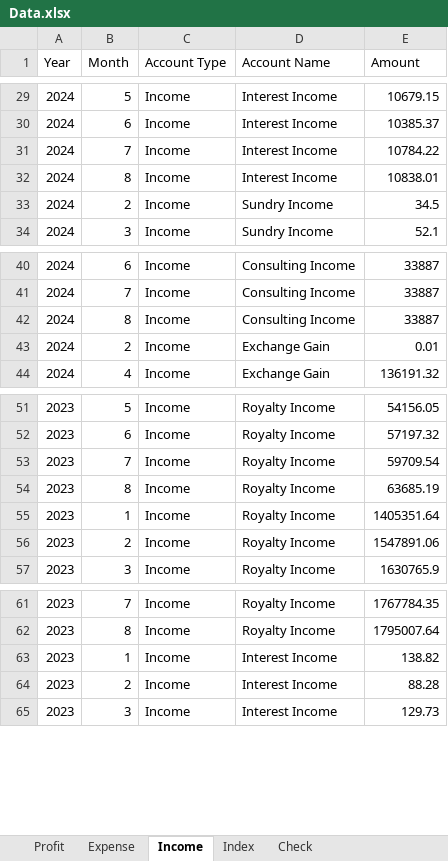
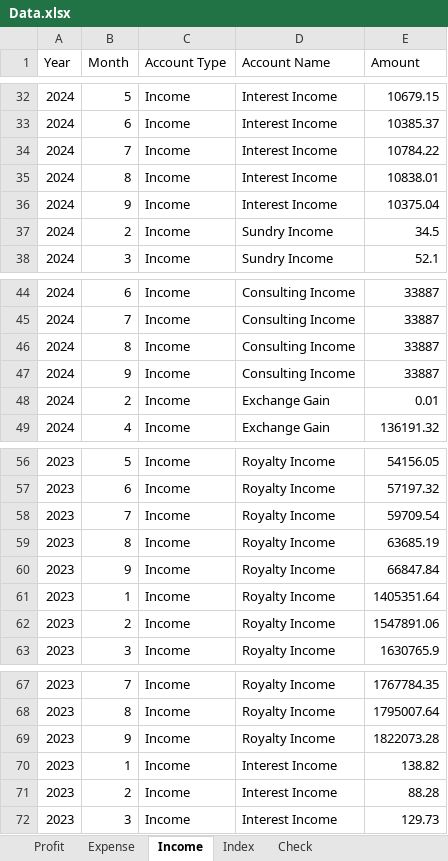
Before and after one commit to lhwave/Kingsford, an Excel workbook: Data.xlsx, sheet Income, drawn as a sheet; only a part is shown, gaps mark what is left out; values as stored, in another font and other column widths than the file's, no borders; table styles not drawn; the diff covers the shown part only; the diff names each change by its address in the sheet, - before the commit and + after, or states it on an @@ line.

```diff
--- a/Data.xlsx (sheet Income)
+++ b/Data.xlsx (sheet Income)
+row 36: 2024 | 9 | Income | Interest Income | 10375.04
+row 47: 2024 | 9 | Income | Consulting Income | 33887
+row 60: 2023 | 9 | Income | Royalty Income | 66847.84
+row 69: 2023 | 9 | Income | Royalty Income | 1822073.28
```
Also changed, not shown: 7 added rows elsewhere in this sheet, sheet Expense, sheet Profit, sheet Check.
